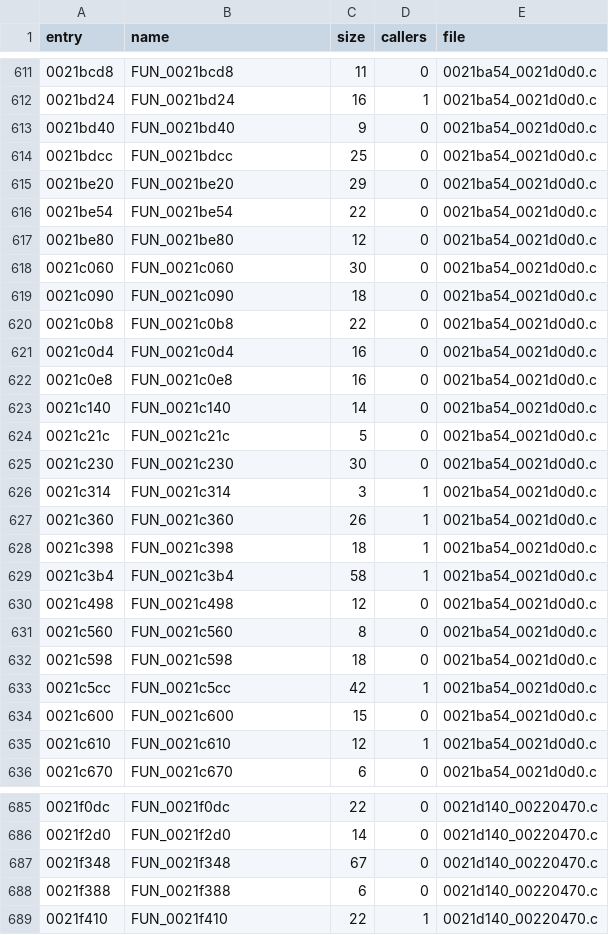
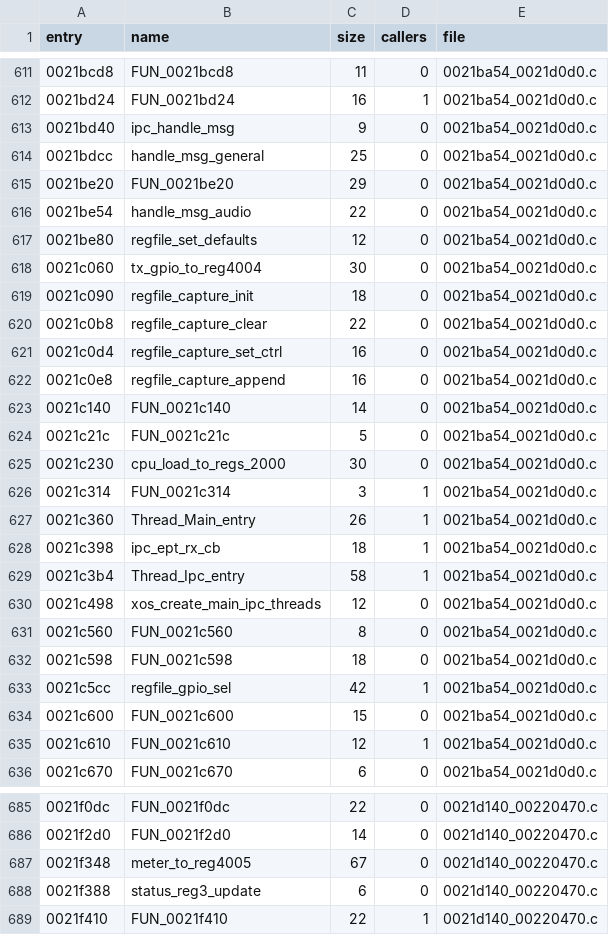
Before and after one commit to Reid-n0rc/FT-710_Firmware, a TSV file: decomp/ifdsp/hifi4/functions.tsv, drawn as a sheet; only a part is shown, gaps mark what is left out; the diff covers the shown part only.

```diff
--- a/decomp/ifdsp/hifi4/functions.tsv
+++ b/decomp/ifdsp/hifi4/functions.tsv
@@ -612,23 +612,23 @@ entry	name	size	callers	file
 0021bd24	FUN_0021bd24	16	1	0021ba54_0021d0d0.c
-0021bd40	FUN_0021bd40	9	0	0021ba54_0021d0d0.c
-0021bdcc	FUN_0021bdcc	25	0	0021ba54_0021d0d0.c
+0021bd40	ipc_handle_msg	9	0	0021ba54_0021d0d0.c
+0021bdcc	handle_msg_general	25	0	0021ba54_0021d0d0.c
 0021be20	FUN_0021be20	29	0	0021ba54_0021d0d0.c
-0021be54	FUN_0021be54	22	0	0021ba54_0021d0d0.c
-0021be80	FUN_0021be80	12	0	0021ba54_0021d0d0.c
-0021c060	FUN_0021c060	30	0	0021ba54_0021d0d0.c
-0021c090	FUN_0021c090	18	0	0021ba54_0021d0d0.c
-0021c0b8	FUN_0021c0b8	22	0	0021ba54_0021d0d0.c
-0021c0d4	FUN_0021c0d4	16	0	0021ba54_0021d0d0.c
-0021c0e8	FUN_0021c0e8	16	0	0021ba54_0021d0d0.c
+0021be54	handle_msg_audio	22	0	0021ba54_0021d0d0.c
+0021be80	regfile_set_defaults	12	0	0021ba54_0021d0d0.c
+0021c060	tx_gpio_to_reg4004	30	0	0021ba54_0021d0d0.c
+0021c090	regfile_capture_init	18	0	0021ba54_0021d0d0.c
+0021c0b8	regfile_capture_clear	22	0	0021ba54_0021d0d0.c
+0021c0d4	regfile_capture_set_ctrl	16	0	0021ba54_0021d0d0.c
+0021c0e8	regfile_capture_append	16	0	0021ba54_0021d0d0.c
 0021c140	FUN_0021c140	14	0	0021ba54_0021d0d0.c
 0021c21c	FUN_0021c21c	5	0	0021ba54_0021d0d0.c
-0021c230	FUN_0021c230	30	0	0021ba54_0021d0d0.c
+0021c230	cpu_load_to_regs_2000	30	0	0021ba54_0021d0d0.c
 0021c314	FUN_0021c314	3	1	0021ba54_0021d0d0.c
-0021c360	FUN_0021c360	26	1	0021ba54_0021d0d0.c
-0021c398	FUN_0021c398	18	1	0021ba54_0021d0d0.c
-0021c3b4	FUN_0021c3b4	58	1	0021ba54_0021d0d0.c
-0021c498	FUN_0021c498	12	0	0021ba54_0021d0d0.c
+0021c360	Thread_Main_entry	26	1	0021ba54_0021d0d0.c
+0021c398	ipc_ept_rx_cb	18	1	0021ba54_0021d0d0.c
+0021c3b4	Thread_Ipc_entry	58	1	0021ba54_0021d0d0.c
+0021c498	xos_create_main_ipc_threads	12	0	0021ba54_0021d0d0.c
 0021c560	FUN_0021c560	8	0	0021ba54_0021d0d0.c
 0021c598	FUN_0021c598	18	0	0021ba54_0021d0d0.c
-0021c5cc	FUN_0021c5cc	42	1	0021ba54_0021d0d0.c
+0021c5cc	regfile_gpio_sel	42	1	0021ba54_0021d0d0.c
 0021c600	FUN_0021c600	15	0	0021ba54_0021d0d0.c
@@ -686,4 +686,4 @@ entry	name	size	callers	file
 0021f2d0	FUN_0021f2d0	14	0	0021d140_00220470.c
-0021f348	FUN_0021f348	67	0	0021d140_00220470.c
-0021f388	FUN_0021f388	6	0	0021d140_00220470.c
+0021f348	meter_to_reg4005	67	0	0021d140_00220470.c
+0021f388	status_reg3_update	6	0	0021d140_00220470.c
 0021f410	FUN_0021f410	22	1	0021d140_00220470.c
```
Also changed, not shown: 82 edited cells elsewhere in this file, decomp/ifdsp/m33/functions.tsv, 35 other files.
